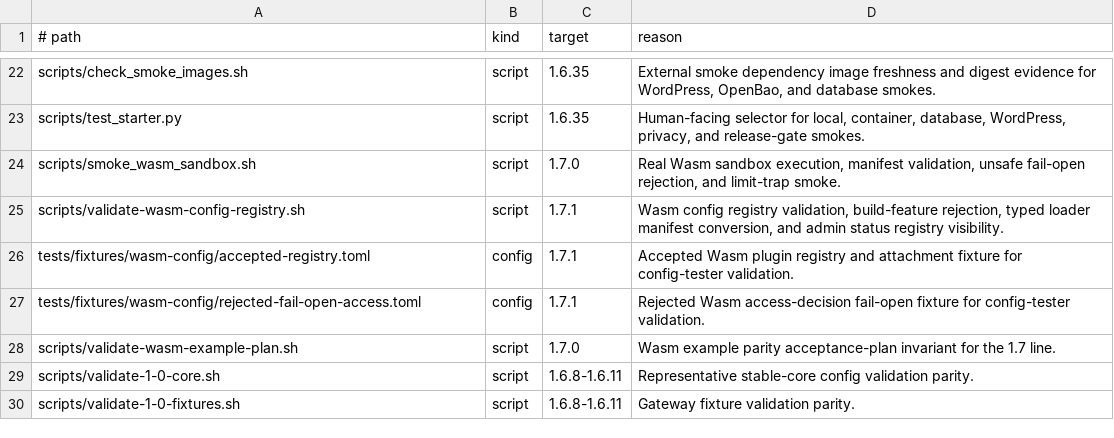
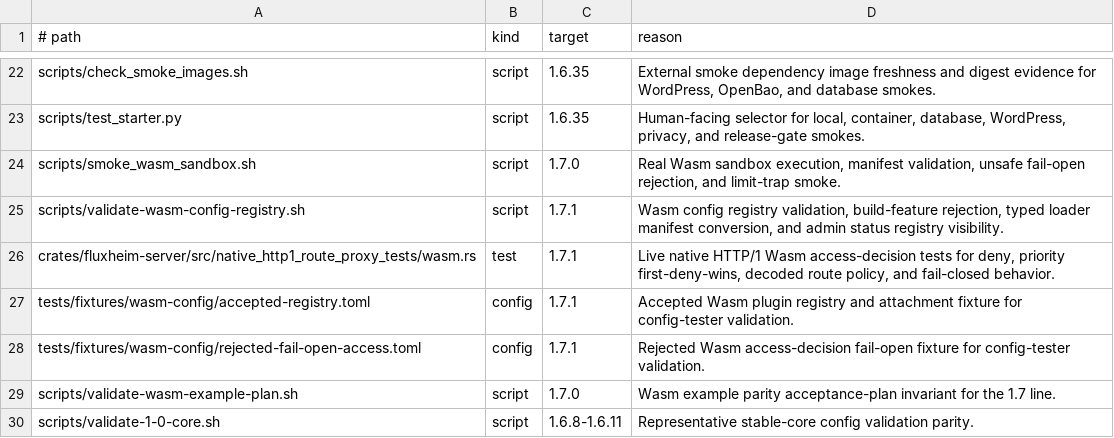
Before and after one commit to valkyoth/fluxheim, a TSV file: docs/runtime-parity-fixtures.tsv, drawn as a sheet; only a part is shown, gaps mark what is left out; the shorter side is filled out with more unchanged rows; the diff names each change by its address in the sheet, - before the commit and + after, or states it on an @@ line.

Commit message:
Merge wasm 1.7.1 plan milestone

```diff
--- a/docs/runtime-parity-fixtures.tsv
+++ b/docs/runtime-parity-fixtures.tsv
+row 26: crates/fluxheim-server/src/native_http1_route_proxy_tests/wasm.rs | test | 1.7.1 | Live native HTTP/1 Wasm access-decision tests for deny, priority first-deny-wins, decoded route policy, and fail-closed behavior.
```
Also changed, not shown: 8 other files.
